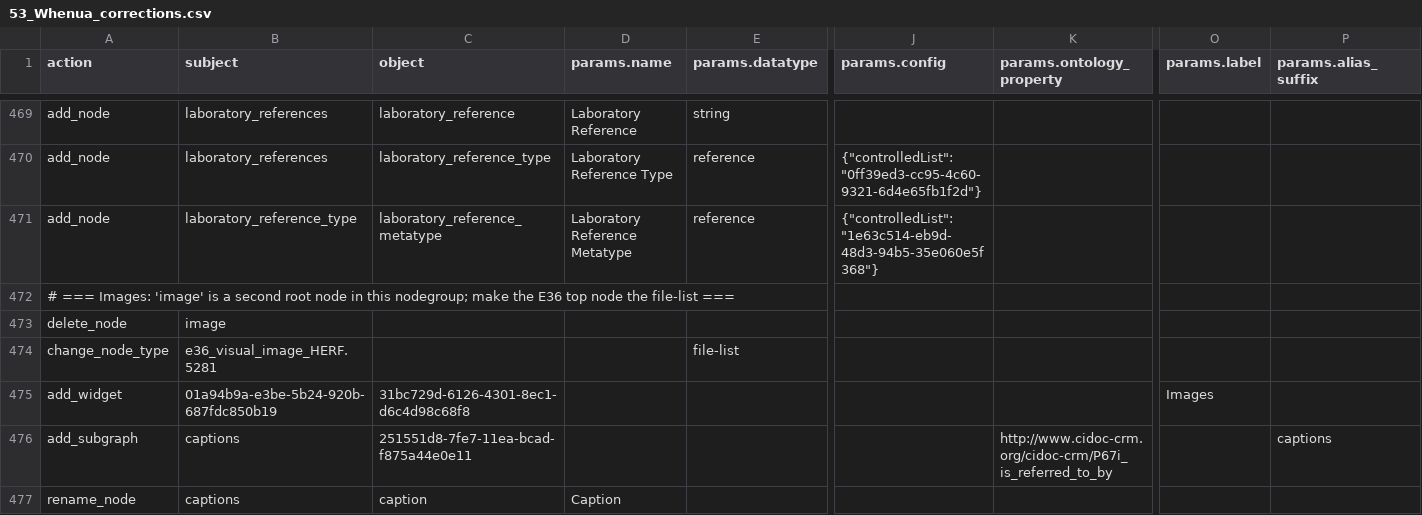
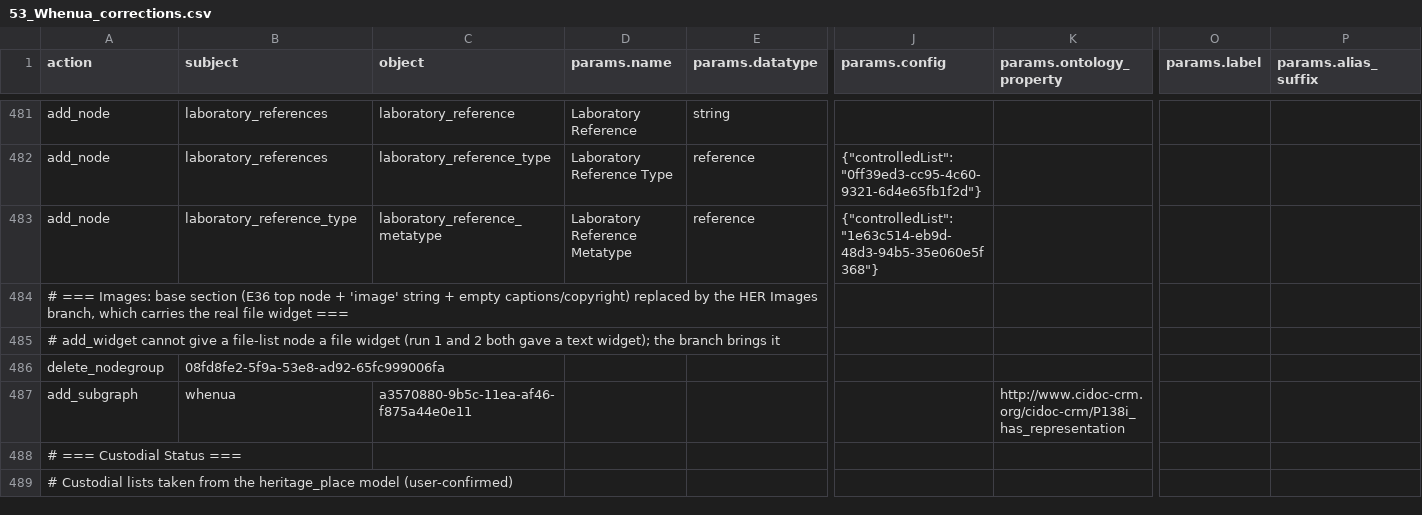
Before and after one commit to flaxandteal/ich, a CSV file: 53_Whenua_corrections.csv, drawn as a sheet; only a part is shown, gaps mark what is left out; the shorter side is filled out with more unchanged rows; removed rows and columns are numbered as before the commit, all else as after; rows hold the shown columns only; the diff covers the shown part only; the diff names each change by its address in the sheet, - before the commit and + after, or states it on an @@ line.

Commit message:
changes on jupyterhub

```diff
--- a/53_Whenua_corrections.csv
+++ b/53_Whenua_corrections.csv
-A484 (action): …=== Images: 'image' is a second root node in this nodegroup; make the E36 top node the file-list ===
+A484 (action): …=== Images: base section (E36 top node + 'image' string + empty captions/copyright) replaced by the HER Images branch, which carries the real file widget ===
-row 473: delete_node | image
-row 474: change_node_type | e36_visual_image_HERF.5281 |  |  | file-list
-row 475: add_widget | 01a94b9a-e3be-5b24-920b-687fdc850b19 | 31bc729d-6126-4301-8ec1-d6c4d98c68f8 |  |  |  |  | Images
+row 485: # add_widget cannot give a file-list node a file widget (run 1 and 2 both gave a text widget); the branch brings it
+row 486: delete_nodegroup | 08fd8fe2-5f9a-53e8-ad92-65fc999006fa
-B487 (subject): captions
+B487 (subject): whenua
-C487 (object): 251551d8-7fe7-11ea-bcad-f875a44e0e11
+C487 (object): a3570880-9b5c-11ea-af46-f875a44e0e11
-K487 (params.ontology_property): http://www.cidoc-crm.org/cidoc-crm/P67i_is_referred_to_by
+K487 (params.ontology_property): http://www.cidoc-crm.org/cidoc-crm/P138i_has_representation
-P487 (params.alias_suffix): captions
+P487 (params.alias_suffix): (empty)
-row 477: rename_node | captions | caption | Caption
```
Also changed, not shown: 18 added rows, 9 removed rows and 1 edited cell elsewhere in this file.
